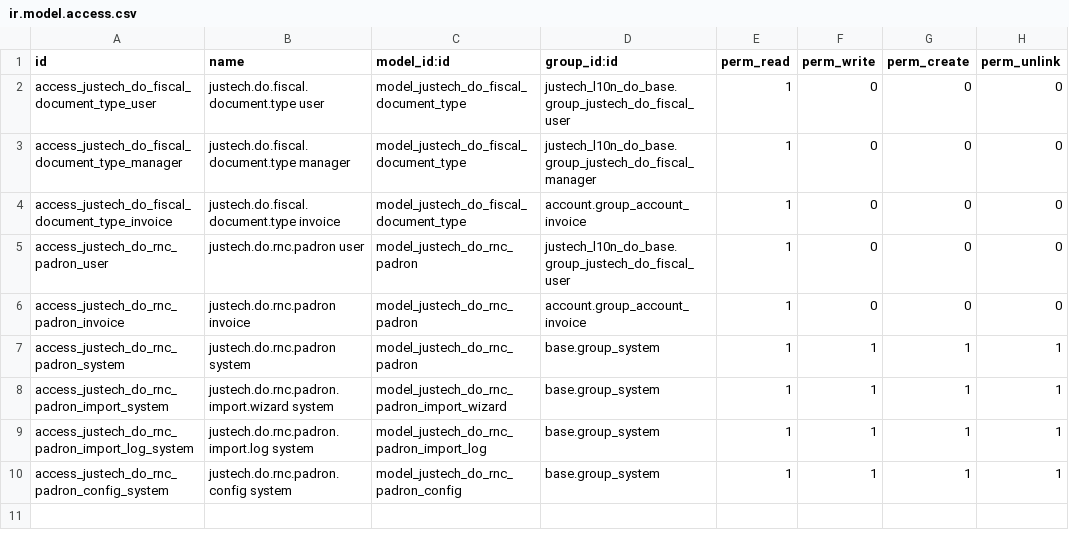
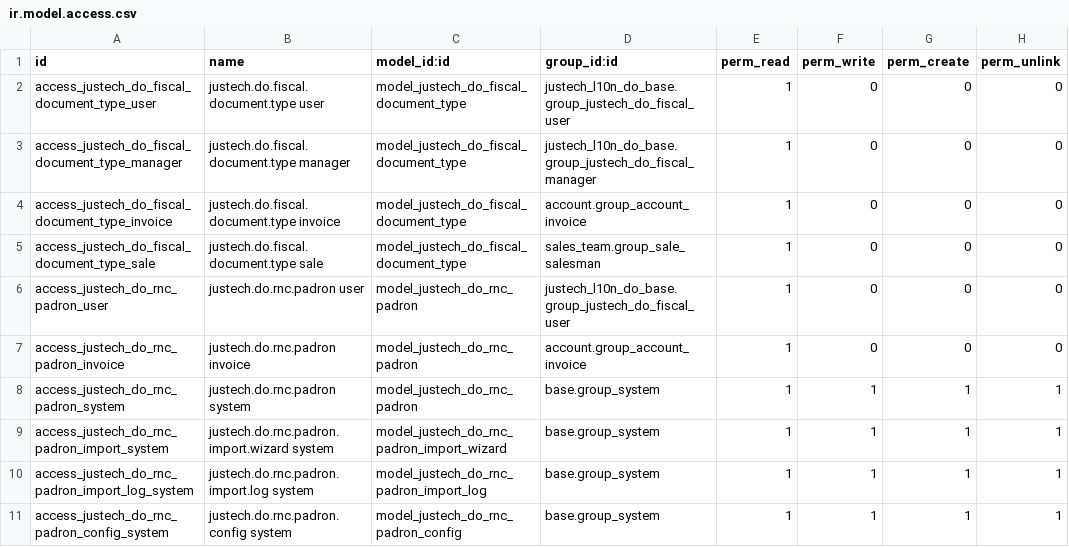
Before and after one commit to faustosantana/justech, a CSV file: custom/justech_l10n_do_base/security/ir.model.access.csv, drawn as a sheet; the diff names each change by its address in the sheet, - before the commit and + after, or states it on an @@ line.

```diff
--- a/custom/justech_l10n_do_base/security/ir.model.access.csv
+++ b/custom/justech_l10n_do_base/security/ir.model.access.csv
+row 5: access_justech_do_fiscal_document_type_sale | justech.do.fiscal.document.type sale | model_justech_do_fiscal_document_type | sales_team.group_sale_salesman | 1 | 0 | 0 | 0
```
Also changed, not shown: 7 other files.
